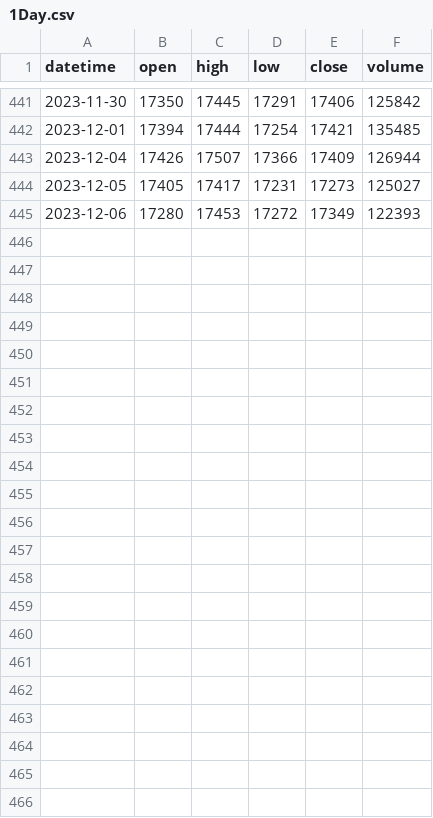
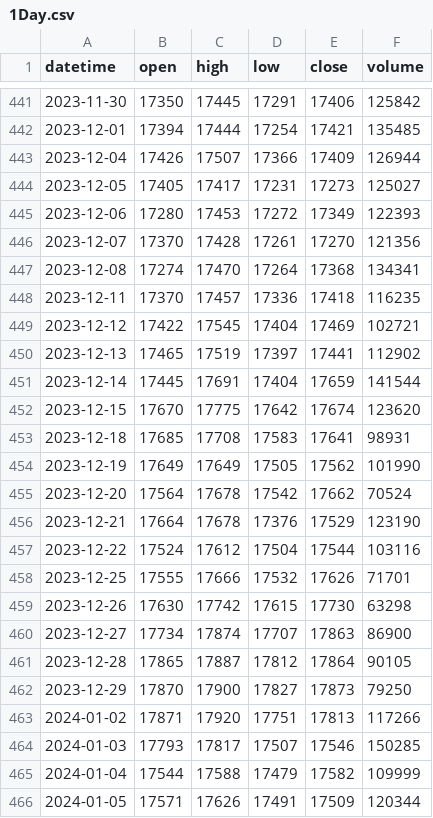
Before and after one commit to Benson0802/futures_py, a CSV file: data/1Day.csv, drawn as a sheet; only a part is shown, gaps mark what is left out; the diff names each change by its address in the sheet, - before the commit and + after, or states it on an @@ line.

```diff
--- a/data/1Day.csv
+++ b/data/1Day.csv
+row 446: 2023-12-07 | 17370 | 17428 | 17261 | 17270 | 121356
+row 447: 2023-12-08 | 17274 | 17470 | 17264 | 17368 | 134341
+row 448: 2023-12-11 | 17370 | 17457 | 17336 | 17418 | 116235
+row 449: 2023-12-12 | 17422 | 17545 | 17404 | 17469 | 102721
+row 450: 2023-12-13 | 17465 | 17519 | 17397 | 17441 | 112902
+row 451: 2023-12-14 | 17445 | 17691 | 17404 | 17659 | 141544
+row 452: 2023-12-15 | 17670 | 17775 | 17642 | 17674 | 123620
+row 453: 2023-12-18 | 17685 | 17708 | 17583 | 17641 | 98931
+row 454: 2023-12-19 | 17649 | 17649 | 17505 | 17562 | 101990
+row 455: 2023-12-20 | 17564 | 17678 | 17542 | 17662 | 70524
+row 456: 2023-12-21 | 17664 | 17678 | 17376 | 17529 | 123190
+row 457: 2023-12-22 | 17524 | 17612 | 17504 | 17544 | 103116
+row 458: 2023-12-25 | 17555 | 17666 | 17532 | 17626 | 71701
+row 459: 2023-12-26 | 17630 | 17742 | 17615 | 17730 | 63298
+row 460: 2023-12-27 | 17734 | 17874 | 17707 | 17863 | 86900
+row 461: 2023-12-28 | 17865 | 17887 | 17812 | 17864 | 90105
+row 462: 2023-12-29 | 17870 | 17900 | 17827 | 17873 | 79250
+row 463: 2024-01-02 | 17871 | 17920 | 17751 | 17813 | 117266
+row 464: 2024-01-03 | 17793 | 17817 | 17507 | 17546 | 150285
+row 465: 2024-01-04 | 17544 | 17588 | 17479 | 17582 | 109999
+row 466: 2024-01-05 | 17571 | 17626 | 17491 | 17509 | 120344
```
Also changed, not shown: 4 other files.
